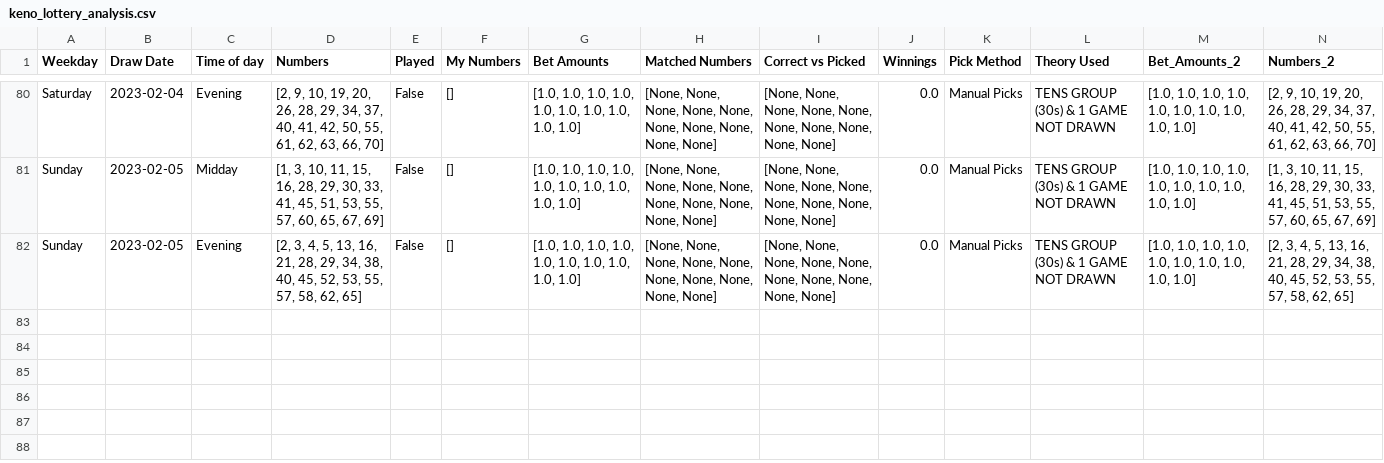
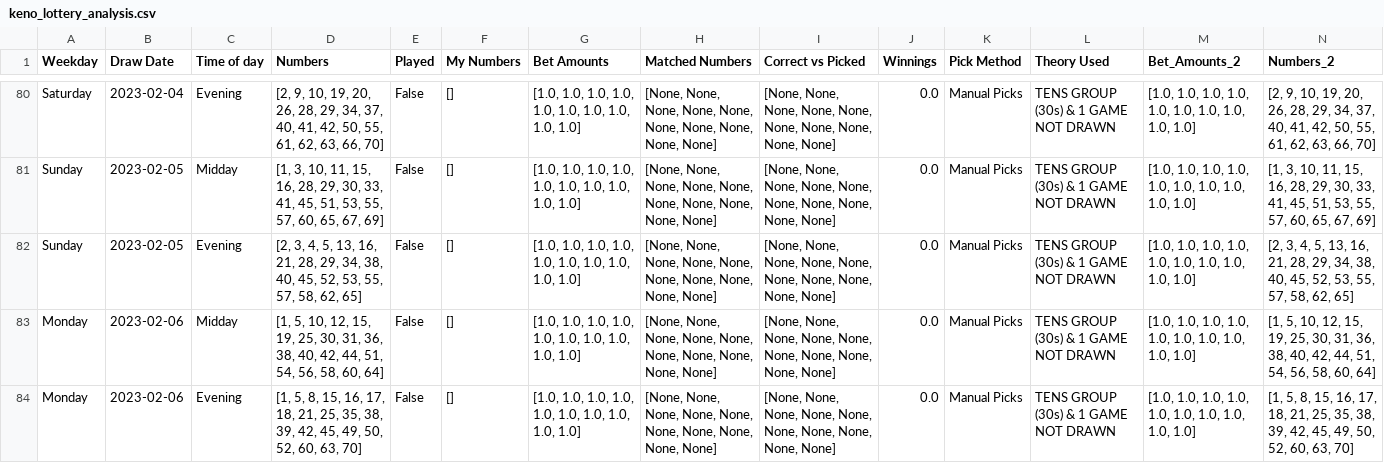
Before and after one commit to Peterstangolis/lottery_tracking_dashboard, a CSV file: data/keno_lottery_analysis.csv, drawn as a sheet; only a part is shown, gaps mark what is left out; rows hold the shown columns only; the diff names each change by its address in the sheet, - before the commit and + after, or states it on an @@ line.

```diff
--- a/data/keno_lottery_analysis.csv
+++ b/data/keno_lottery_analysis.csv
+row 83: Monday | 2023-02-06 | Midday | [1, 5, 10, 12, 15, 19, 25, 30, 31, 36, 38, 40, 42, 44, 51, 54, 56, 58, 60, 64] | False | [] | [1.0, 1.0, 1.0, 1.0, 1.0, 1.0, 1.0, 1.0, 1.0, 1.0] | [None, None, None, None, None, None, None, None, None, None] | [None, None, None, None, None, None, None, None, None, None] | 0.0 | Manual Picks | TENS GROUP (30s) & 1 GAME NOT DRAWN | [1.0, 1.0, 1.0, 1.0, 1.0, 1.0, 1.0, 1.0, 1.0, 1.0] | [1, 5, 10, 12, 15, 19, 25, 30, 31, 36, 38, 40, 42, 44, 51, 54, 56, 58, 60, 64]
+row 84: Monday | 2023-02-06 | Evening | [1, 5, 8, 15, 16, 17, 18, 21, 25, 35, 38, 39, 42, 45, 49, 50, 52, 60, 63, 70] | False | [] | [1.0, 1.0, 1.0, 1.0, 1.0, 1.0, 1.0, 1.0, 1.0, 1.0] | [None, None, None, None, None, None, None, None, None, None] | [None, None, None, None, None, None, None, None, None, None] | 0.0 | Manual Picks | TENS GROUP (30s) & 1 GAME NOT DRAWN | [1.0, 1.0, 1.0, 1.0, 1.0, 1.0, 1.0, 1.0, 1.0, 1.0] | [1, 5, 8, 15, 16, 17, 18, 21, 25, 35, 38, 39, 42, 45, 49, 50, 52, 60, 63, 70]
```
Also changed, not shown: data/keno_lottery_stats.csv, data/lottery_num_tracking.csv, 1 other file.
